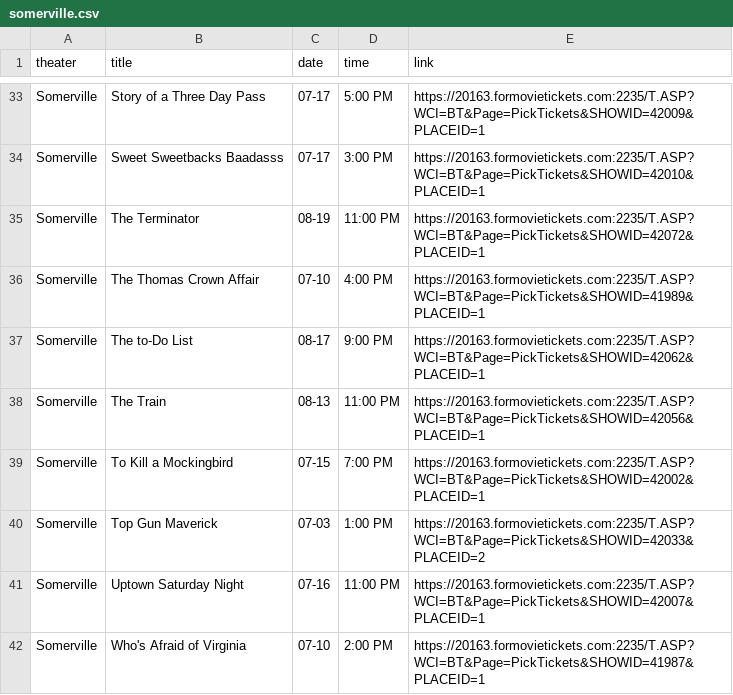
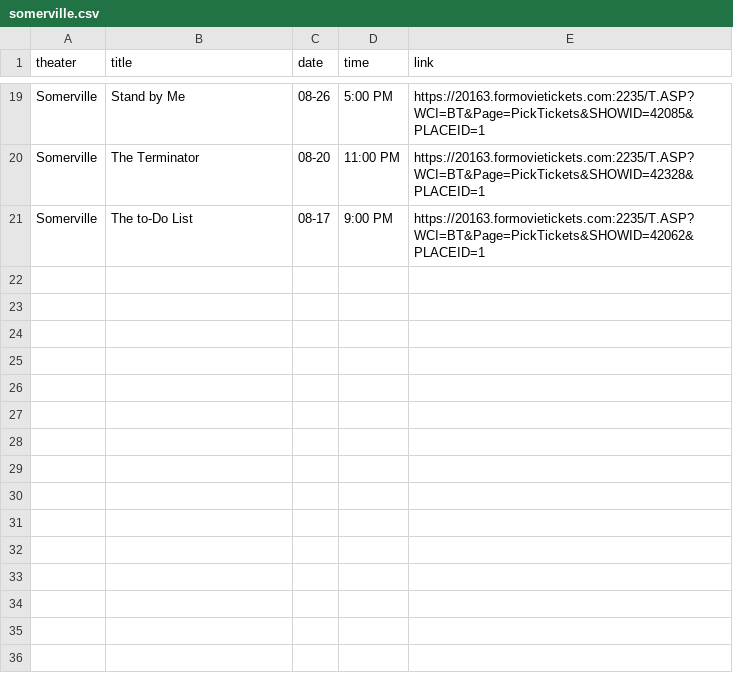
Before and after one commit to cgumb/movie_showtimes, a CSV file: data/somerville.csv, drawn as a sheet; only a part is shown, gaps mark what is left out; removed rows and columns are numbered as before the commit, all else as after; the diff covers the shown part only; the diff names each change by its address in the sheet, - before the commit and + after, or states it on an @@ line.

```diff
--- a/data/somerville.csv
+++ b/data/somerville.csv
-B19 (title): Story of a Three Day Pass
+B19 (title): Stand by Me
-C19 (date): 07-17
+C19 (date): 08-26
-E19 (link): https://20163.formovietickets.com:2235/T.ASP?WCI=BT&Page=PickTickets&SHOWID=42009&PLACEID=1
+E19 (link): https://20163.formovietickets.com:2235/T.ASP?WCI=BT&Page=PickTickets&SHOWID=42085&PLACEID=1
-row 34: Somerville | Sweet Sweetbacks Baadasss | 07-17 | 3:00 PM | https://20163.formovietickets.com:2235/T.ASP?WCI=BT&Page=PickTickets&SHOWID=42010&PLACEID=1
-C20 (date): 08-19
+C20 (date): 08-20
-E20 (link): https://20163.formovietickets.com:2235/T.ASP?WCI=BT&Page=PickTickets&SHOWID=42072&PLACEID=1
+E20 (link): https://20163.formovietickets.com:2235/T.ASP?WCI=BT&Page=PickTickets&SHOWID=42328&PLACEID=1
-row 36: Somerville | The Thomas Crown Affair | 07-10 | 4:00 PM | https://20163.formovietickets.com:2235/T.ASP?WCI=BT&Page=PickTickets&SHOWID=41989&PLACEID=1
-row 38: Somerville | The Train | 08-13 | 11:00 PM | https://20163.formovietickets.com:2235/T.ASP?WCI=BT&Page=PickTickets&SHOWID=42056&PLACEID=1
-row 39: Somerville | To Kill a Mockingbird | 07-15 | 7:00 PM | https://20163.formovietickets.com:2235/T.ASP?WCI=BT&Page=PickTickets&SHOWID=42002&PLACEID=1
-row 40: Somerville | Top Gun Maverick | 07-03 | 1:00 PM | https://20163.formovietickets.com:2235/T.ASP?WCI=BT&Page=PickTickets&SHOWID=42033&PLACEID=2
-row 41: Somerville | Uptown Saturday Night | 07-16 | 11:00 PM | https://20163.formovietickets.com:2235/T.ASP?WCI=BT&Page=PickTickets&SHOWID=42007&PLACEID=1
-row 42: Somerville | Who's Afraid of Virginia | 07-10 | 2:00 PM | https://20163.formovietickets.com:2235/T.ASP?WCI=BT&Page=PickTickets&SHOWID=41987&PLACEID=1
```
Also changed, not shown: 1 added row, 15 removed rows and 15 edited cells elsewhere in this file, 5 other files.
